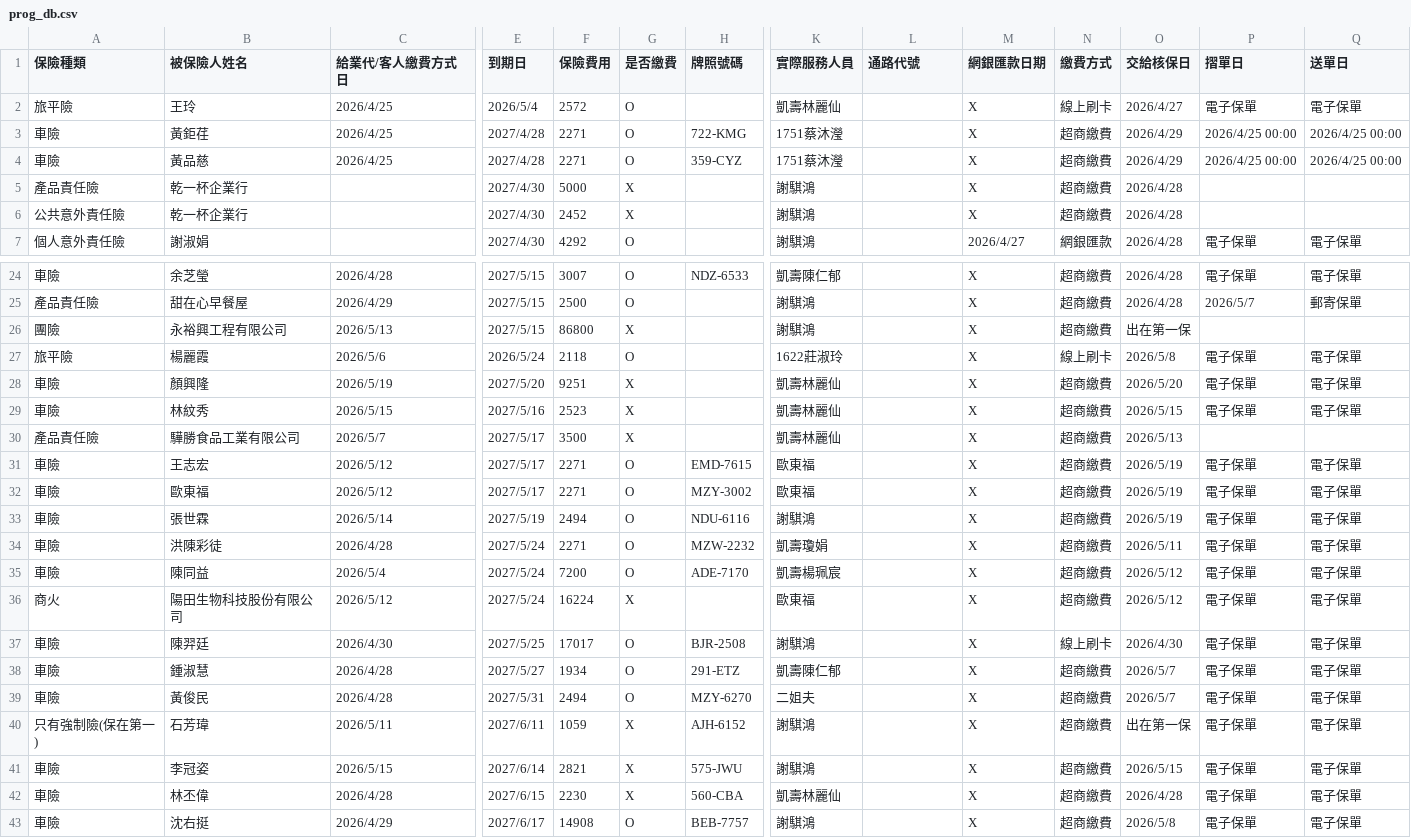
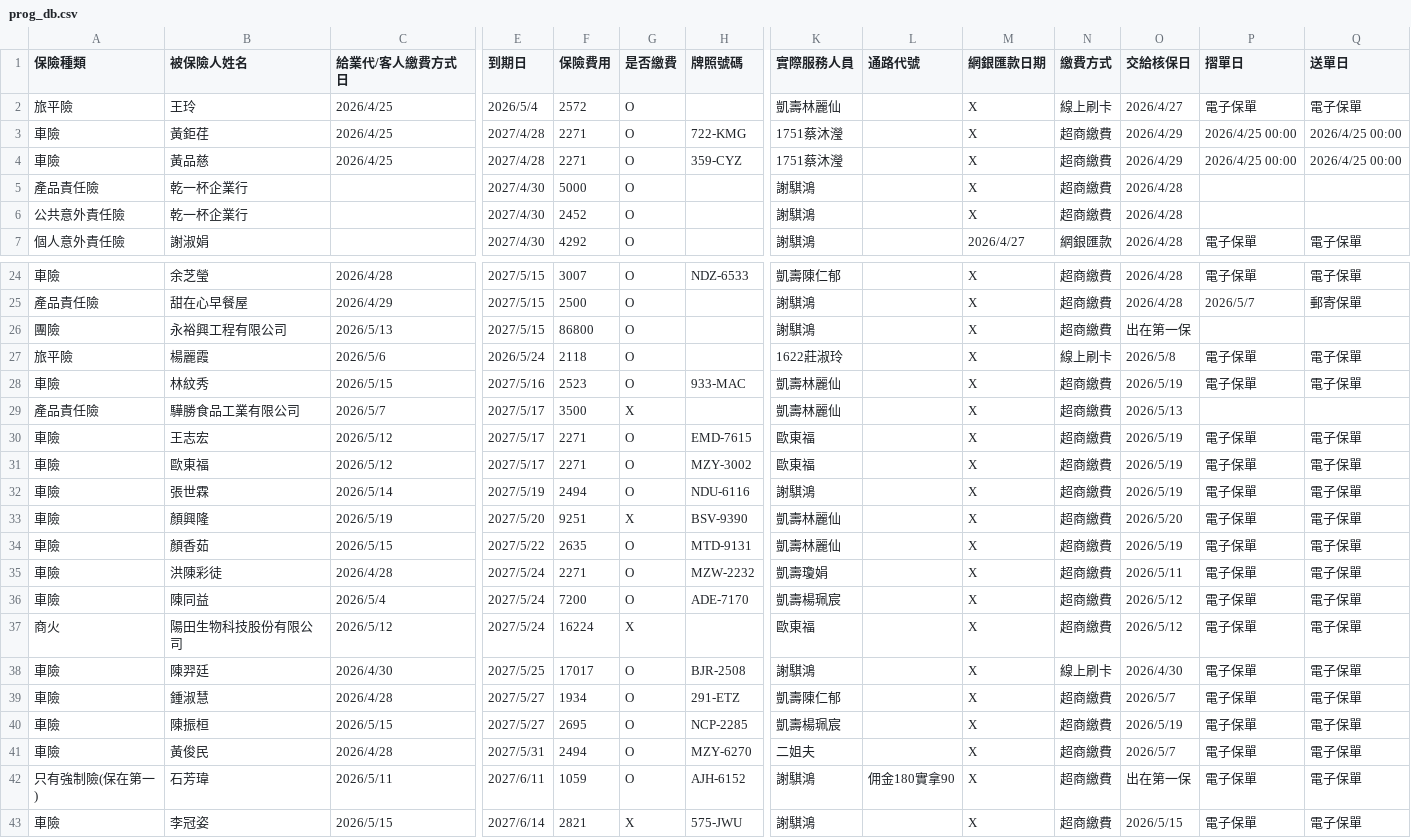
Before and after one commit to ShiauHa-insurance-management-system/insurance_app, a CSV file: prog_db.csv, drawn as a sheet; only a part is shown, gaps mark what is left out; the shorter side is filled out with more unchanged rows; removed rows and columns are numbered as before the commit, all else as after; rows hold the shown columns only; the diff covers the shown part only; the diff names each change by its address in the sheet, - before the commit and + after, or states it on an @@ line.

Commit message:
Add files via upload

```diff
--- a/prog_db.csv
+++ b/prog_db.csv
-G5:G6 (是否繳費): X
+G5:G6 (是否繳費): O
-G26 (是否繳費): X
+G26 (是否繳費): O
-row 28: 車險 | 顏興隆 | 2026/5/19 | 2027/5/20 | 9251 | X |  | 凱壽林麗仙 |  | X | 超商繳費 | 2026/5/20 | 電子保單 | 電子保單
-G28 (是否繳費): X
+G28 (是否繳費): O
-H28 (牌照號碼): (empty)
+H28 (牌照號碼): 933-MAC
-O28 (交給核保日): 2026/5/15
+O28 (交給核保日): 2026/5/19
+row 33: 車險 | 顏興隆 | 2026/5/19 | 2027/5/20 | 9251 | X | BSV-9390 | 凱壽林麗仙 |  | X | 超商繳費 | 2026/5/20 | 電子保單 | 電子保單
@@ row 64 moved to row 34: 車險 @@
@@ row 63 moved to row 40: 車險 @@
-G42 (是否繳費): X
+G42 (是否繳費): O
-L42 (通路代號): (empty)
+L42 (通路代號): 佣金180實拿90
```
Also changed, not shown: 1 removed row, 1 moved row and 6 edited cells elsewhere in this file.
